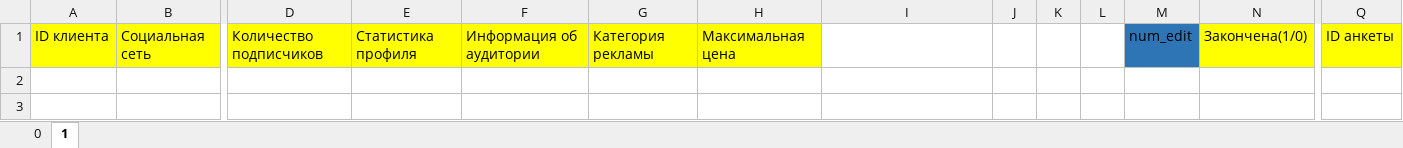
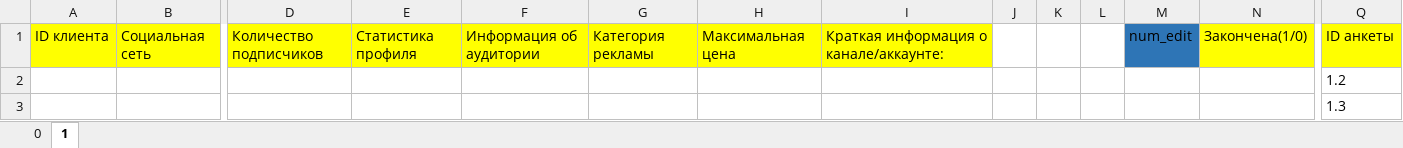
Before and after one commit to farcon1/bot_bir1, an Excel workbook: all.xlsx, sheet 1, drawn as a sheet; only a part is shown, gaps mark what is left out; values as stored, in another font and other column widths than the file's, no borders; rows hold the shown columns only; the diff names each change by its address in the sheet, - before the commit and + after, or states it on an @@ line.

```diff
--- a/all.xlsx (sheet 1)
+++ b/all.xlsx (sheet 1)
-I1: (empty)
+I1: Краткая информация о канале/аккаунте:
-I1 fill: none
+I1 fill: #FFFF00
+row 2:  |  |  |  |  |  |  |  |  |  |  |  |  | 1.2
+row 3:  |  |  |  |  |  |  |  |  |  |  |  |  | 1.3
```
Also changed, not shown: sheet 0, contact.xlsx, database.xlsx, 1 other file.
